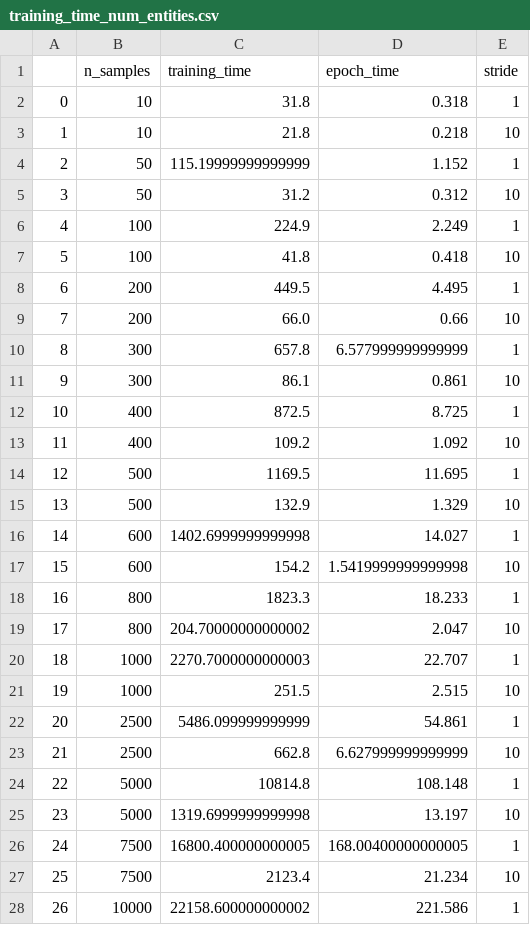
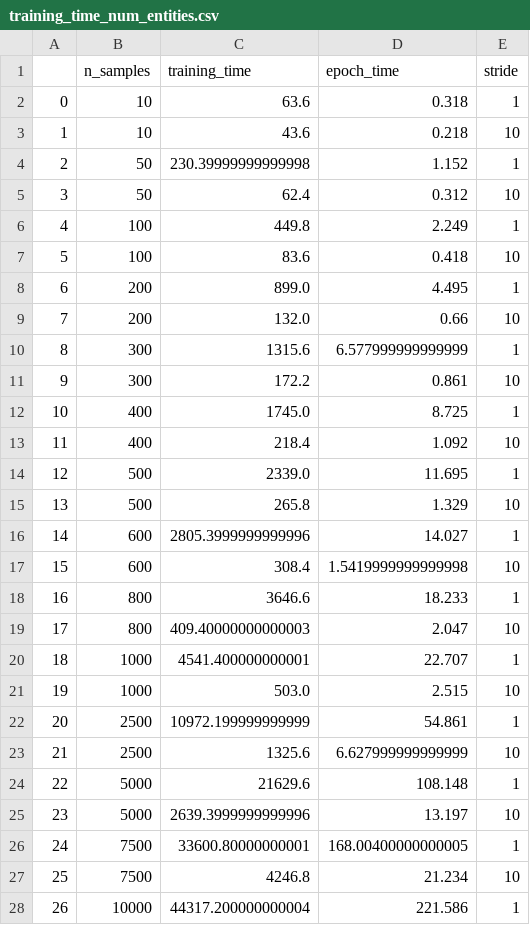
Before and after one commit to omerh18/INSTINCT, a CSV file: ClassificationResults/training_time_num_entities.csv, drawn as a sheet; only a part is shown; the diff covers the shown part only.

```diff
--- a/ClassificationResults/training_time_num_entities.csv
+++ b/ClassificationResults/training_time_num_entities.csv
@@ -1,28 +1,28 @@
 ,n_samples,training_time,epoch_time,stride
-0,10,31.8,0.318,1
-1,10,21.8,0.218,10
-2,50,115.19999999999999,1.152,1
-3,50,31.2,0.312,10
-4,100,224.9,2.249,1
-5,100,41.8,0.418,10
-6,200,449.5,4.495,1
-7,200,66.0,0.66,10
-8,300,657.8,6.577999999999999,1
-9,300,86.1,0.861,10
-10,400,872.5,8.725,1
-11,400,109.2,1.092,10
-12,500,1169.5,11.695,1
-13,500,132.9,1.329,10
-14,600,1402.6999999999998,14.027,1
-15,600,154.2,1.5419999999999998,10
-16,800,1823.3,18.233,1
-17,800,204.70000000000002,2.047,10
-18,1000,2270.7000000000003,22.707,1
-19,1000,251.5,2.515,10
-20,2500,5486.099999999999,54.861,1
-21,2500,662.8,6.627999999999999,10
-22,5000,10814.8,108.148,1
-23,5000,1319.6999999999998,13.197,10
-24,7500,16800.400000000005,168.00400000000005,1
-25,7500,2123.4,21.234,10
-26,10000,22158.600000000002,221.586,1
+0,10,63.6,0.318,1
+1,10,43.6,0.218,10
+2,50,230.39999999999998,1.152,1
+3,50,62.4,0.312,10
+4,100,449.8,2.249,1
+5,100,83.6,0.418,10
+6,200,899.0,4.495,1
+7,200,132.0,0.66,10
+8,300,1315.6,6.577999999999999,1
+9,300,172.2,0.861,10
+10,400,1745.0,8.725,1
+11,400,218.4,1.092,10
+12,500,2339.0,11.695,1
+13,500,265.8,1.329,10
+14,600,2805.3999999999996,14.027,1
+15,600,308.4,1.5419999999999998,10
+16,800,3646.6,18.233,1
+17,800,409.40000000000003,2.047,10
+18,1000,4541.400000000001,22.707,1
+19,1000,503.0,2.515,10
+20,2500,10972.199999999999,54.861,1
+21,2500,1325.6,6.627999999999999,10
+22,5000,21629.6,108.148,1
+23,5000,2639.3999999999996,13.197,10
+24,7500,33600.80000000001,168.00400000000005,1
+25,7500,4246.8,21.234,10
+26,10000,44317.200000000004,221.586,1
```
Also changed, not shown: 1 edited cell elsewhere in this file, ClassificationResults/training_time_num_stis.csv, ClassificationResults/training_time_num_symbols.csv, 5 other files.
